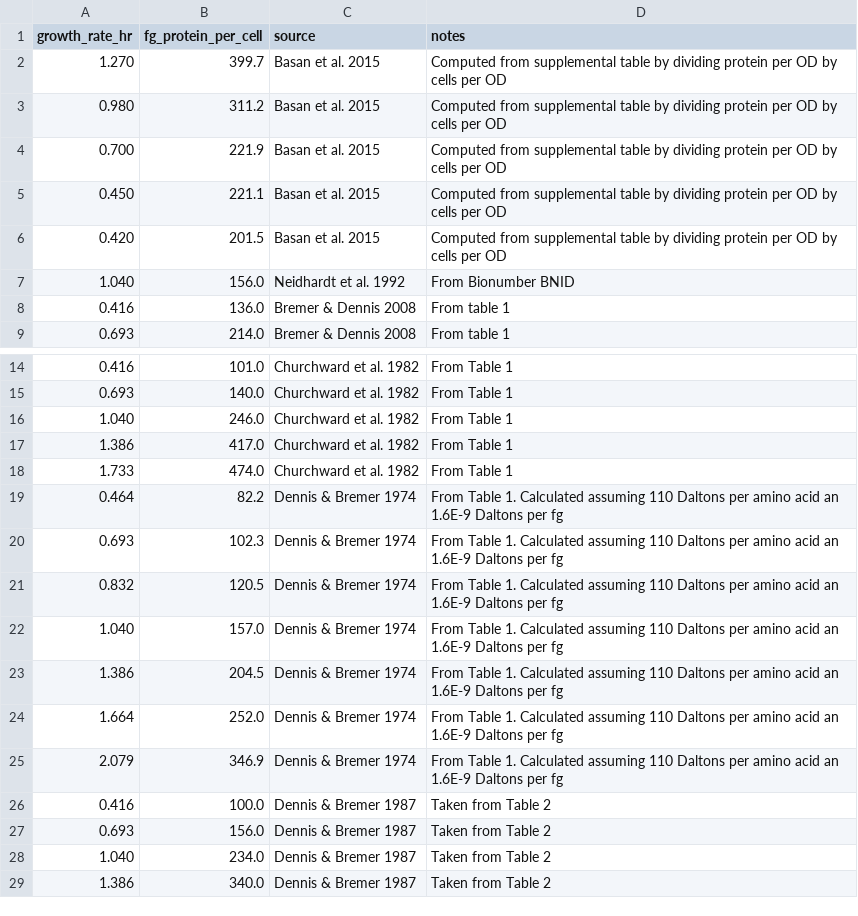
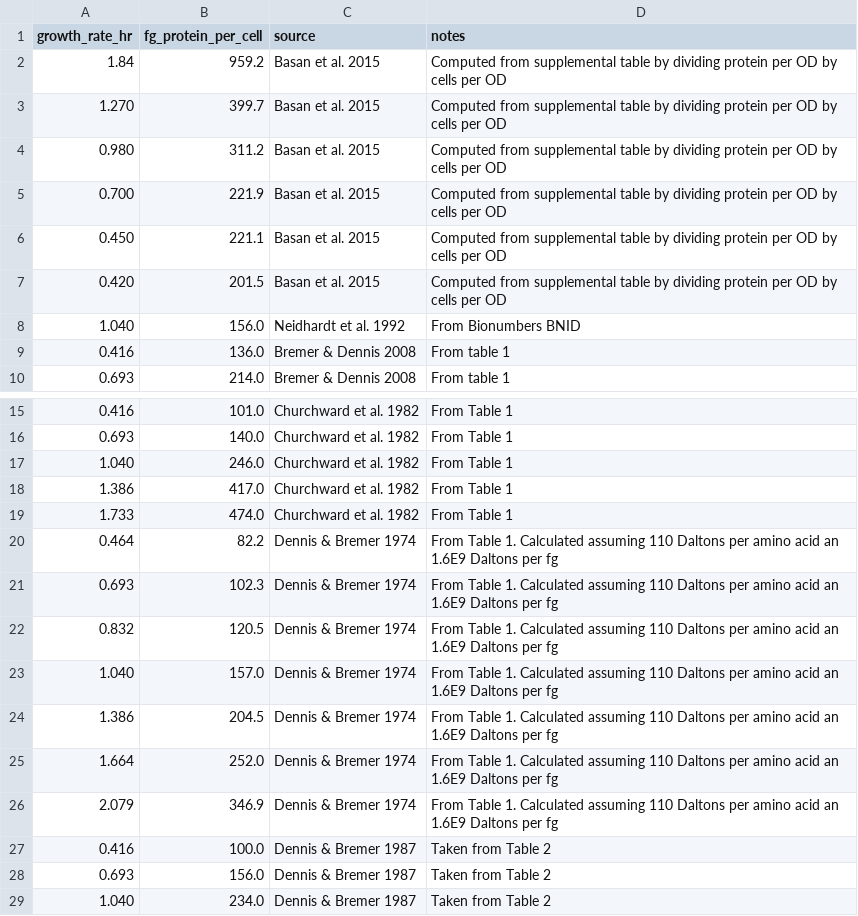
Before and after one commit to cremerlab/density_maintenance, a CSV file: data/collated/collated_literature_total_protein.csv, drawn as a sheet; only a part is shown, gaps mark what is left out; the shorter side is filled out with more unchanged rows.

Commit message:
Adding literature data from total RNA and modding the total protein literature data

```diff
--- a/data/collated/collated_literature_total_protein.csv
+++ b/data/collated/collated_literature_total_protein.csv
@@ -1,2 +1,3 @@
 growth_rate_hr,fg_protein_per_cell,source,notes
+1.84,959.2,Basan et al. 2015,Computed from supplemental table by dividing protein per OD by cells per OD
 1.270,399.7,Basan et al. 2015,Computed from supplemental table by dividing protein per OD by cells per OD
@@ -6,3 +7,3 @@ growth_rate_hr,fg_protein_per_cell,source,notes
 0.420,201.5,Basan et al. 2015,Computed from supplemental table by dividing protein per OD by cells per OD
-1.040,156.0,Neidhardt et al. 1992,From Bionumber BNID
+1.040,156.0,Neidhardt et al. 1992,From Bionumbers BNID
 0.416,136.0,Bremer & Dennis 2008,From table 1
@@ -18,9 +19,9 @@ growth_rate_hr,fg_protein_per_cell,source,notes
 1.733,474.0,Churchward et al. 1982,From Table 1
-0.464,82.2,Dennis & Bremer 1974,From Table 1. Calculated assuming 110 Daltons per amino acid an 1.6E-9 Daltons per fg
-0.693,102.3,Dennis & Bremer 1974,From Table 1. Calculated assuming 110 Daltons per amino acid an 1.6E-9 Daltons per fg
-0.832,120.5,Dennis & Bremer 1974,From Table 1. Calculated assuming 110 Daltons per amino acid an 1.6E-9 Daltons per fg
-1.040,157.0,Dennis & Bremer 1974,From Table 1. Calculated assuming 110 Daltons per amino acid an 1.6E-9 Daltons per fg
-1.386,204.5,Dennis & Bremer 1974,From Table 1. Calculated assuming 110 Daltons per amino acid an 1.6E-9 Daltons per fg
-1.664,252.0,Dennis & Bremer 1974,From Table 1. Calculated assuming 110 Daltons per amino acid an 1.6E-9 Daltons per fg
-2.079,346.9,Dennis & Bremer 1974,From Table 1. Calculated assuming 110 Daltons per amino acid an 1.6E-9 Daltons per fg
+0.464,82.2,Dennis & Bremer 1974,From Table 1. Calculated assuming 110 Daltons per amino acid an 1.6E9 Daltons per fg
+0.693,102.3,Dennis & Bremer 1974,From Table 1. Calculated assuming 110 Daltons per amino acid an 1.6E9 Daltons per fg
+0.832,120.5,Dennis & Bremer 1974,From Table 1. Calculated assuming 110 Daltons per amino acid an 1.6E9 Daltons per fg
+1.040,157.0,Dennis & Bremer 1974,From Table 1. Calculated assuming 110 Daltons per amino acid an 1.6E9 Daltons per fg
+1.386,204.5,Dennis & Bremer 1974,From Table 1. Calculated assuming 110 Daltons per amino acid an 1.6E9 Daltons per fg
+1.664,252.0,Dennis & Bremer 1974,From Table 1. Calculated assuming 110 Daltons per amino acid an 1.6E9 Daltons per fg
+2.079,346.9,Dennis & Bremer 1974,From Table 1. Calculated assuming 110 Daltons per amino acid an 1.6E9 Daltons per fg
 0.416,100.0,Dennis & Bremer 1987,Taken from Table 2
```
Also changed, not shown: 8 other files.
